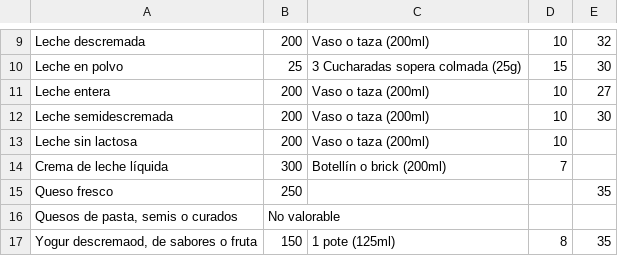
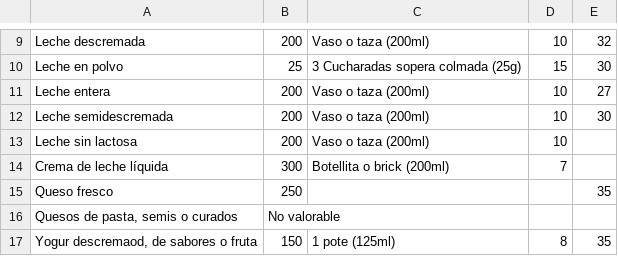
Before and after one commit to gustavojm/DiabeHC, a CSV file: tablas/lacteos.csv, drawn as a sheet; only a part is shown, gaps mark what is left out.

```diff
--- a/tablas/lacteos.csv
+++ b/tablas/lacteos.csv
@@ -13,3 +13,3 @@ Leche semidescremada;200;Vaso o taza (200ml);10;30
 Leche sin lactosa;200;Vaso o taza (200ml);10;
-Crema de leche líquida;300;Botellín o brick (200ml);7;
+Crema de leche líquida;300;Botellita o brick (200ml);7;
 Queso fresco;250;;;35
```
Also changed, not shown: tablas/otros.csv, tablas/pastas.csv, 2 other files.
